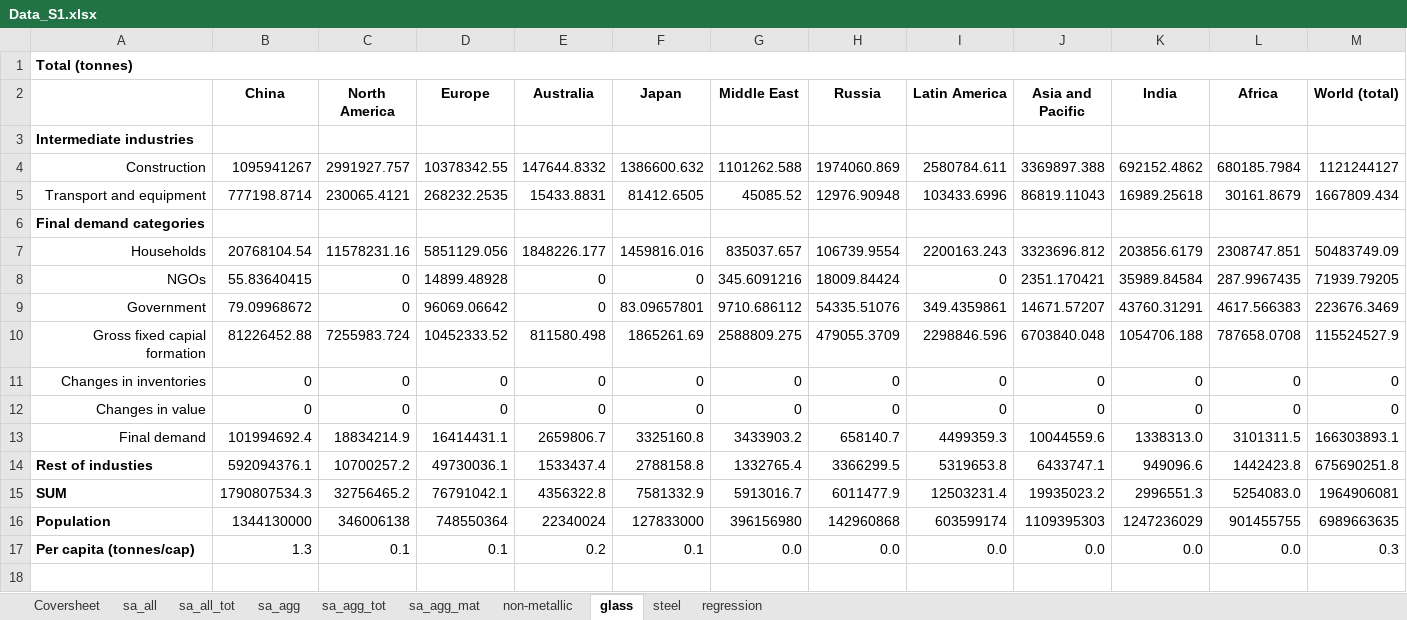
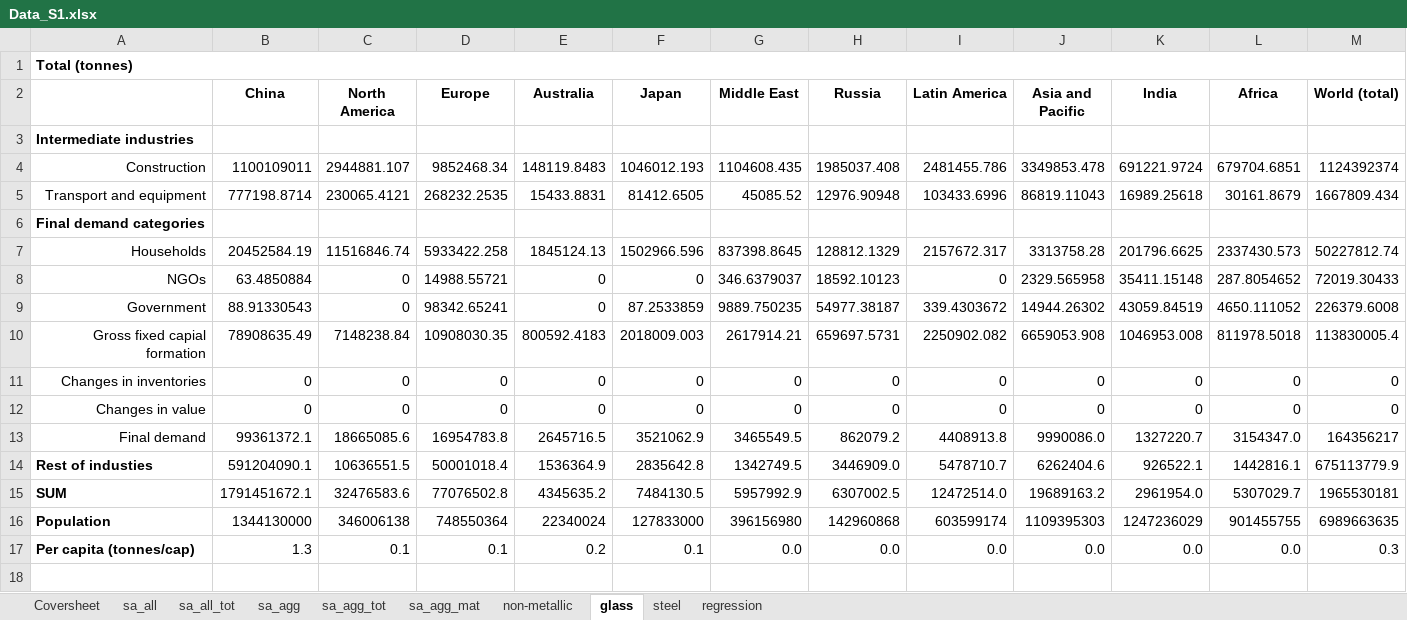
Before and after one commit to aguilarga/gds_supporting_information, an Excel workbook: Data_S1.xlsx, sheet glass, drawn as a sheet; only a part is shown; values as stored, in another font and other column widths than the file's, no borders; charts and pictures not drawn; removed rows and columns are numbered as before the commit, all else as after; the diff covers the shown part only; the diff names each change by its address in the sheet, - before the commit and + after, or states it on an @@ line.

```diff
--- a/Data_S1.xlsx (sheet glass)
+++ b/Data_S1.xlsx (sheet glass)
-row 4: Construction | 1095941267 | 2991927.757 | 10378342.55 | 147644.8332 | 1386600.632 | 1101262.588 | 1974060.869 | 2580784.611 | 3369897.388 | 692152.4862 | 680185.7984 | 1121244127
+row 4: Construction | 1100109011 | 2944881.107 | 9852468.34 | 148119.8483 | 1046012.193 | 1104608.435 | 1985037.408 | 2481455.786 | 3349853.478 | 691221.9724 | 679704.6851 | 1124392374
-row 7: Households | 20768104.54 | 11578231.16 | 5851129.056 | 1848226.177 | 1459816.016 | 835037.657 | 106739.9554 | 2200163.243 | 3323696.812 | 203856.6179 | 2308747.851 | 50483749.09
+row 7: Households | 20452584.19 | 11516846.74 | 5933422.258 | 1845124.13 | 1502966.596 | 837398.8645 | 128812.1329 | 2157672.317 | 3313758.28 | 201796.6625 | 2337430.573 | 50227812.74
-B8 (China): 55.83640415
+B8 (China): 63.4850884
-D8 (Europe): 14899.48928
+D8 (Europe): 14988.55721
-G8 (Middle East): 345.6091216
+G8 (Middle East): 346.6379037
-H8 (Russia): 18009.84424
+H8 (Russia): 18592.10123
-J8 (Asia and Pacific): 2351.170421
+J8 (Asia and Pacific): 2329.565958
-K8 (India): 35989.84584
+K8 (India): 35411.15148
-L8 (Africa): 287.9967435
+L8 (Africa): 287.8054652
-M8 (World (total)): 71939.79205
+M8 (World (total)): 72019.30433
-row 9: Government | 79.09968672 | 0 | 96069.06642 | 0 | 83.09657801 | 9710.686112 | 54335.51076 | 349.4359861 | 14671.57207 | 43760.31291 | 4617.566383 | 223676.3469
-row 10: Gross fixed capial formation | 81226452.88 | 7255983.724 | 10452333.52 | 811580.498 | 1865261.69 | 2588809.275 | 479055.3709 | 2298846.596 | 6703840.048 | 1054706.188 | 787658.0708 | 115524527.9
+row 9: Government | 88.91330543 | 0 | 98342.65241 | 0 | 87.2533859 | 9889.750235 | 54977.38187 | 339.4303672 | 14944.26302 | 43059.84519 | 4650.111052 | 226379.6008
+row 10: Gross fixed capial formation | 78908635.49 | 7148238.84 | 10908030.35 | 800592.4183 | 2018009.003 | 2617914.21 | 659697.5731 | 2250902.082 | 6659053.908 | 1046953.008 | 811978.5018 | 113830005.4
-row 13: Final demand | 101994692.4 | 18834214.9 | 16414431.1 | 2659806.7 | 3325160.8 | 3433903.2 | 658140.7 | 4499359.3 | 10044559.6 | 1338313.0 | 3101311.5 | 166303893.1
-row 14: Rest of industies | 592094376.1 | 10700257.2 | 49730036.1 | 1533437.4 | 2788158.8 | 1332765.4 | 3366299.5 | 5319653.8 | 6433747.1 | 949096.6 | 1442423.8 | 675690251.8
-row 15: SUM | 1790807534.3 | 32756465.2 | 76791042.1 | 4356322.8 | 7581332.9 | 5913016.7 | 6011477.9 | 12503231.4 | 19935023.2 | 2996551.3 | 5254083.0 | 1964906081
+row 13: Final demand | 99361372.1 | 18665085.6 | 16954783.8 | 2645716.5 | 3521062.9 | 3465549.5 | 862079.2 | 4408913.8 | 9990086.0 | 1327220.7 | 3154347.0 | 164356217
+row 14: Rest of industies | 591204090.1 | 10636551.5 | 50001018.4 | 1536364.9 | 2835642.8 | 1342749.5 | 3446909.0 | 5478710.7 | 6262404.6 | 926522.1 | 1442816.1 | 675113779.9
+row 15: SUM | 1791451672.1 | 32476583.6 | 77076502.8 | 4345635.2 | 7484130.5 | 5957992.9 | 6307002.5 | 12472514.0 | 19689163.2 | 2961954.0 | 5307029.7 | 1965530181
```
Also changed, not shown: 3 added rows and 3 removed rows elsewhere in this sheet, sheet sa_all, sheet regression, sheet steel, sheet sa_agg_mat, sheet non-metallic, sheet sa_all_tot, 3 more sheets, charts or pictures, Data_S2.xlsx, Data_S3.xlsx, 9 other files.
